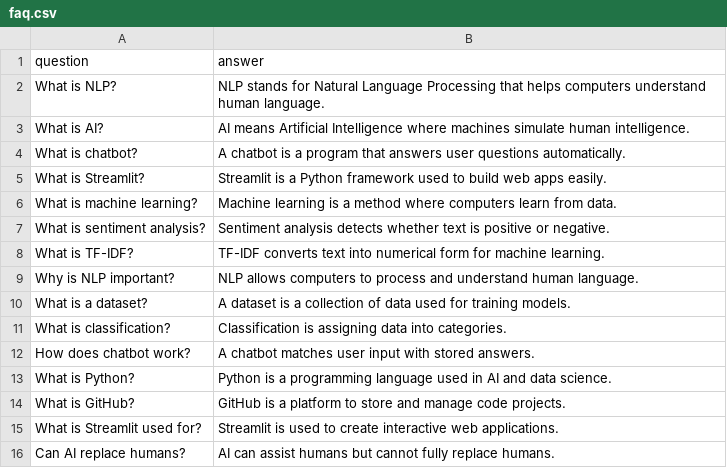
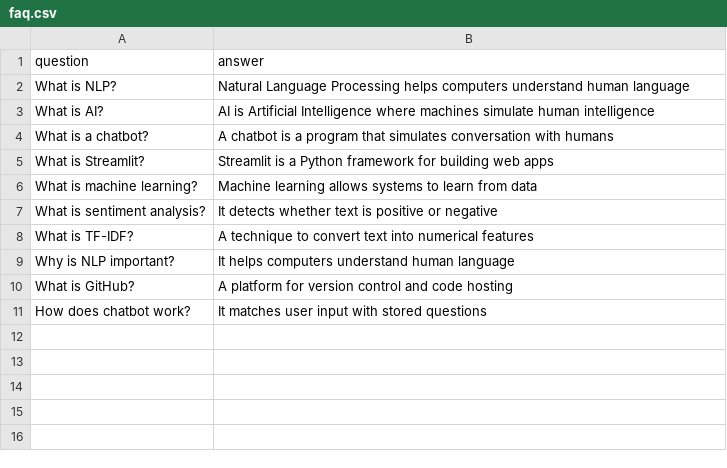
Before and after one commit to s23b0212-arch/smart-chatbot-nlp, a CSV file: faq.csv, drawn as a sheet.

Commit message:
Update faq.csv

```diff
--- a/faq.csv
+++ b/faq.csv
@@ -1,16 +1,11 @@
 question,answer
-What is NLP?,NLP stands for Natural Language Processing that helps computers understand human language.
-What is AI?,AI means Artificial Intelligence where machines simulate human intelligence.
-What is chatbot?,A chatbot is a program that answers user questions automatically.
-What is Streamlit?,Streamlit is a Python framework used to build web apps easily.
-What is machine learning?,Machine learning is a method where computers learn from data.
-What is sentiment analysis?,Sentiment analysis detects whether text is positive or negative.
-What is TF-IDF?,TF-IDF converts text into numerical form for machine learning.
-Why is NLP important?,NLP allows computers to process and understand human language.
-What is a dataset?,A dataset is a collection of data used for training models.
-What is classification?,Classification is assigning data into categories.
-How does chatbot work?,A chatbot matches user input with stored answers.
-What is Python?,Python is a programming language used in AI and data science.
-What is GitHub?,GitHub is a platform to store and manage code projects.
-What is Streamlit used for?,Streamlit is used to create interactive web applications.
-Can AI replace humans?,AI can assist humans but cannot fully replace humans.
+What is NLP?,Natural Language Processing helps computers understand human language
+What is AI?,AI is Artificial Intelligence where machines simulate human intelligence
+What is a chatbot?,A chatbot is a program that simulates conversation with humans
+What is Streamlit?,Streamlit is a Python framework for building web apps
+What is machine learning?,Machine learning allows systems to learn from data
+What is sentiment analysis?,It detects whether text is positive or negative
+What is TF-IDF?,A technique to convert text into numerical features
+Why is NLP important?,It helps computers understand human language
+What is GitHub?,A platform for version control and code hosting
+How does chatbot work?,It matches user input with stored questions
```
